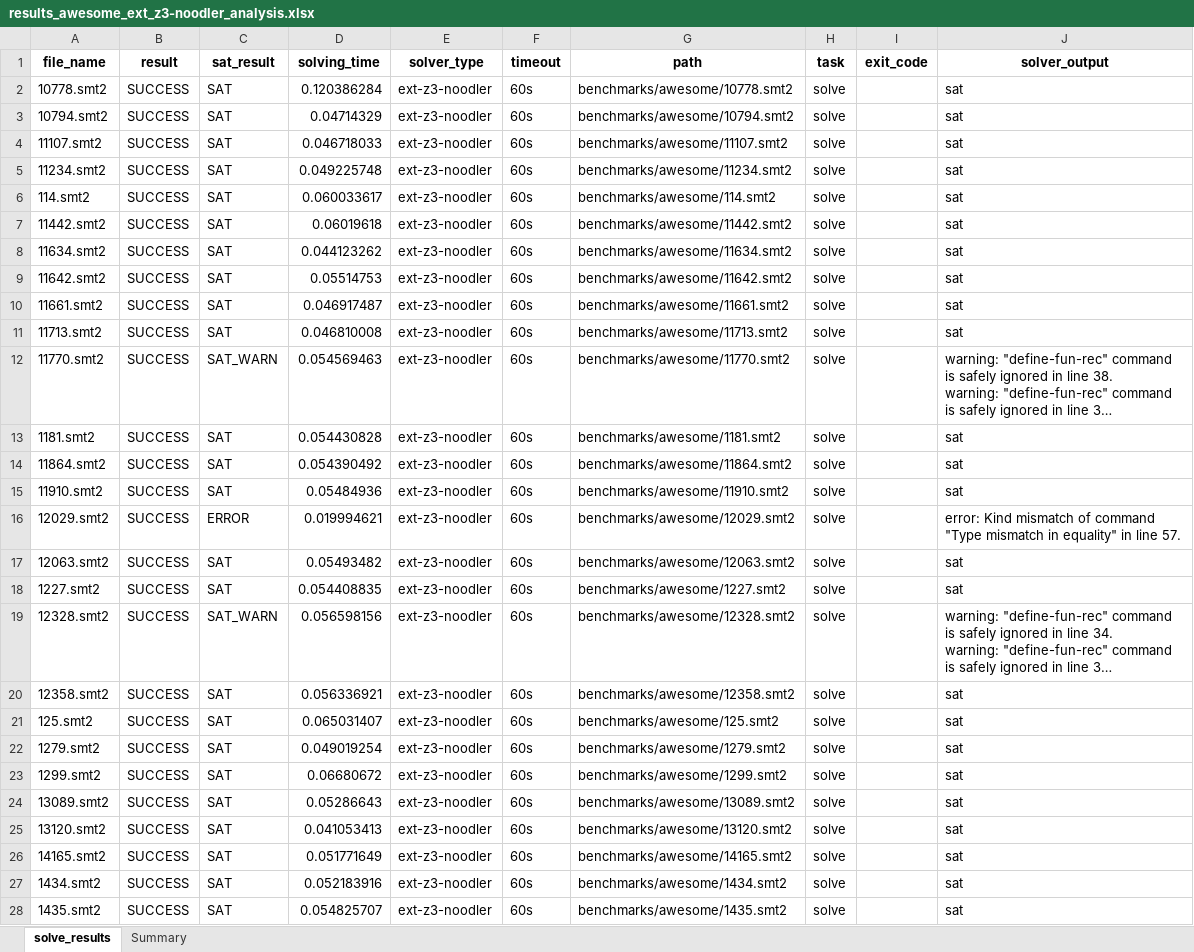
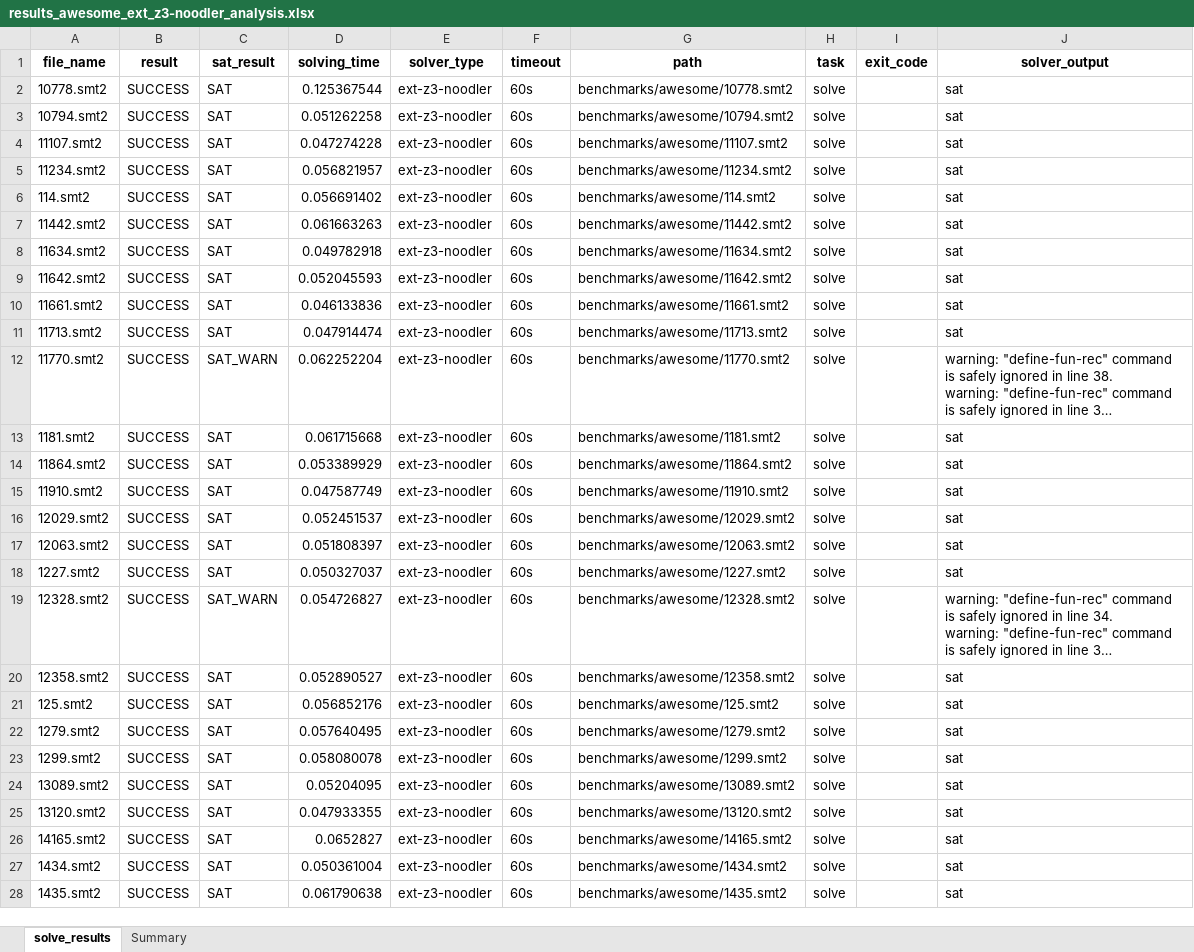
Before and after one commit to Ailuras/SplitSMT, an Excel workbook: charts/results_awesome_ext_z3-noodler_analysis.xlsx, sheet solve_results, drawn as a sheet; only a part is shown; long unchanged cells end in …; values as stored, in another font and other column widths than the file's, no borders; the diff covers the shown part only; the diff names each change by its address in the sheet, - before the commit and + after, or states it on an @@ line.

```diff
--- a/charts/results_awesome_ext_z3-noodler_analysis.xlsx (sheet solve_results)
+++ b/charts/results_awesome_ext_z3-noodler_analysis.xlsx (sheet solve_results)
-D2 (solving_time): 0.120386284
+D2 (solving_time): 0.125367544
-D3 (solving_time): 0.04714329
+D3 (solving_time): 0.051262258
-D4 (solving_time): 0.046718033
+D4 (solving_time): 0.047274228
-D5 (solving_time): 0.049225748
+D5 (solving_time): 0.056821957
-D6 (solving_time): 0.060033617
+D6 (solving_time): 0.056691402
-D7 (solving_time): 0.06019618
+D7 (solving_time): 0.061663263
-D8 (solving_time): 0.044123262
+D8 (solving_time): 0.049782918
-D9 (solving_time): 0.05514753
+D9 (solving_time): 0.052045593
-D10 (solving_time): 0.046917487
+D10 (solving_time): 0.046133836
-D11 (solving_time): 0.046810008
+D11 (solving_time): 0.047914474
-D12 (solving_time): 0.054569463
+D12 (solving_time): 0.062252204
-D13 (solving_time): 0.054430828
+D13 (solving_time): 0.061715668
-D14 (solving_time): 0.054390492
+D14 (solving_time): 0.053389929
-D15 (solving_time): 0.05484936
+D15 (solving_time): 0.047587749
-C16 (sat_result): ERROR
+C16 (sat_result): SAT
-D16 (solving_time): 0.019994621
+D16 (solving_time): 0.052451537
-J16 (solver_output): error: Kind mismatch of command "Type mismatch in equality" in line 57.
+J16 (solver_output): sat
-D17 (solving_time): 0.05493482
+D17 (solving_time): 0.051808397
-D18 (solving_time): 0.054408835
+D18 (solving_time): 0.050327037
-D19 (solving_time): 0.056598156
+D19 (solving_time): 0.054726827
-D20 (solving_time): 0.056336921
+D20 (solving_time): 0.052890527
-D21 (solving_time): 0.065031407
+D21 (solving_time): 0.056852176
-D22 (solving_time): 0.049019254
+D22 (solving_time): 0.057640495
-D23 (solving_time): 0.06680672
+D23 (solving_time): 0.058080078
-D24 (solving_time): 0.05286643
+D24 (solving_time): 0.05204095
-D25 (solving_time): 0.041053413
+D25 (solving_time): 0.047933355
-D26 (solving_time): 0.051771649
+D26 (solving_time): 0.0652827
-D27 (solving_time): 0.052183916
+D27 (solving_time): 0.050361004
-D28 (solving_time): 0.054825707
+D28 (solving_time): 0.061790638
```
Also changed, not shown: 177 edited cells elsewhere in this sheet, sheet Summary, 18 other files.
